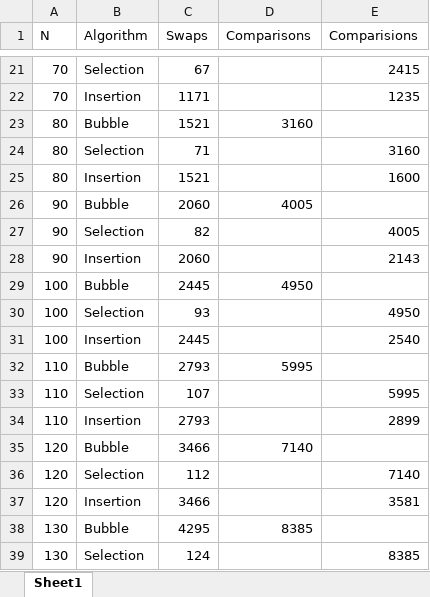
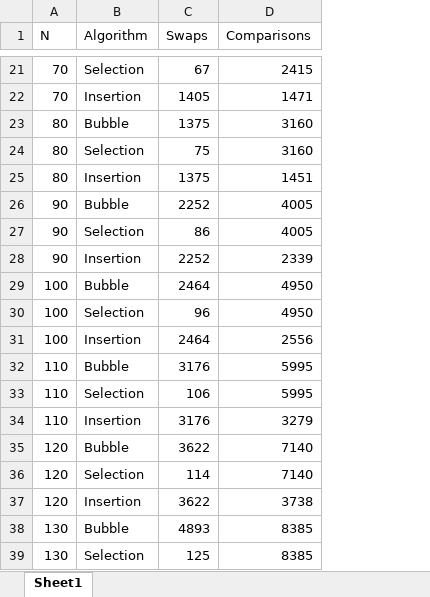
Before and after one commit to Pranjul-00/dsa_gunk, an Excel workbook: dsa_py/SortingAnalysis.xlsx, sheet Sheet1, drawn as a sheet; only a part is shown, gaps mark what is left out; values as stored, in another font and other column widths than the file's, no borders; the diff covers the shown part only; the diff names each change by its address in the sheet, - before the commit and + after, or states it on an @@ line.

```diff
--- a/dsa_py/SortingAnalysis.xlsx (sheet Sheet1)
+++ b/dsa_py/SortingAnalysis.xlsx (sheet Sheet1)
-column E (Comparisions), rows 21-39: 2415 | 1235 |  | 3160 | 1600 |  | 4005 | 2143 |  | 4950 | 2540 |  | 5995 | 2899 |  | 7140 | 3581 |  | 8385
-D21 (Comparisons): (empty)
+D21 (Comparisons): 2415
-C22 (Swaps): 1171
+C22 (Swaps): 1405
-D22 (Comparisons): (empty)
+D22 (Comparisons): 1471
-C23 (Swaps): 1521
+C23 (Swaps): 1375
-C24 (Swaps): 71
+C24 (Swaps): 75
-D24 (Comparisons): (empty)
+D24 (Comparisons): 3160
-C25 (Swaps): 1521
+C25 (Swaps): 1375
-D25 (Comparisons): (empty)
+D25 (Comparisons): 1451
-C26 (Swaps): 2060
+C26 (Swaps): 2252
-C27 (Swaps): 82
+C27 (Swaps): 86
-D27 (Comparisons): (empty)
+D27 (Comparisons): 4005
-C28 (Swaps): 2060
+C28 (Swaps): 2252
-D28 (Comparisons): (empty)
+D28 (Comparisons): 2339
-C29 (Swaps): 2445
+C29 (Swaps): 2464
-C30 (Swaps): 93
+C30 (Swaps): 96
-D30 (Comparisons): (empty)
+D30 (Comparisons): 4950
-C31 (Swaps): 2445
+C31 (Swaps): 2464
-D31 (Comparisons): (empty)
+D31 (Comparisons): 2556
-C32 (Swaps): 2793
+C32 (Swaps): 3176
-C33 (Swaps): 107
+C33 (Swaps): 106
-D33 (Comparisons): (empty)
+D33 (Comparisons): 5995
-C34 (Swaps): 2793
+C34 (Swaps): 3176
-D34 (Comparisons): (empty)
+D34 (Comparisons): 3279
-C35 (Swaps): 3466
+C35 (Swaps): 3622
-C36 (Swaps): 112
+C36 (Swaps): 114
-D36 (Comparisons): (empty)
+D36 (Comparisons): 7140
-C37 (Swaps): 3466
+C37 (Swaps): 3622
-D37 (Comparisons): (empty)
+D37 (Comparisons): 3738
-C38 (Swaps): 4295
+C38 (Swaps): 4893
-C39 (Swaps): 124
+C39 (Swaps): 125
-D39 (Comparisons): (empty)
+D39 (Comparisons): 8385
```
Also changed, not shown: 460 edited cells elsewhere in this sheet, 2 other files.
